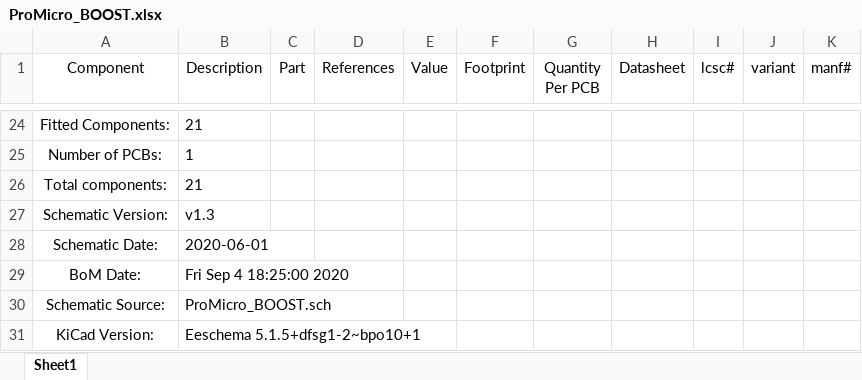
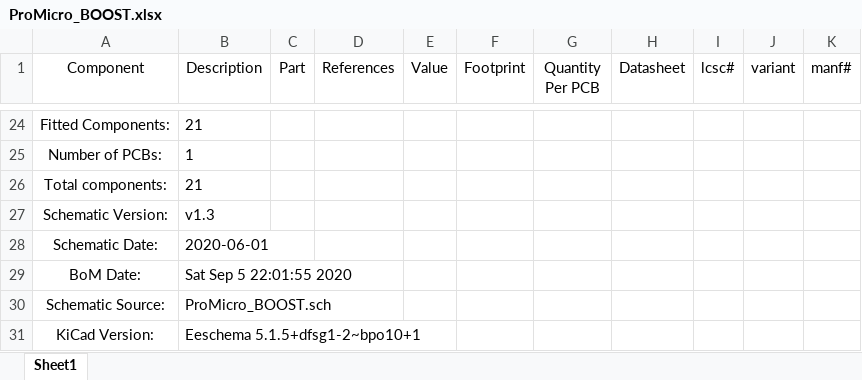
Before and after one commit to nerdyscout/ProMicro, an Excel workbook: BOOST/docs/BOM/ProMicro_BOOST.xlsx, sheet Sheet1, drawn as a sheet; only a part is shown, gaps mark what is left out; values as stored, in another font and other column widths than the file's, no borders; the diff names each change by its address in the sheet, - before the commit and + after, or states it on an @@ line.

```diff
--- a/BOOST/docs/BOM/ProMicro_BOOST.xlsx (sheet Sheet1)
+++ b/BOOST/docs/BOM/ProMicro_BOOST.xlsx (sheet Sheet1)
-B29 (Description): Fri Sep 4 18:25:00 2020
+B29 (Description): Sat Sep 5 22:01:55 2020
```
Also changed, not shown: 17 other files.
